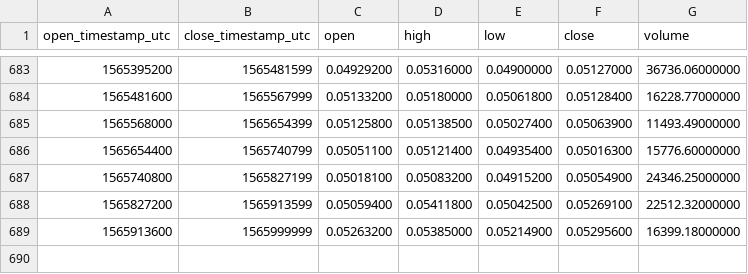
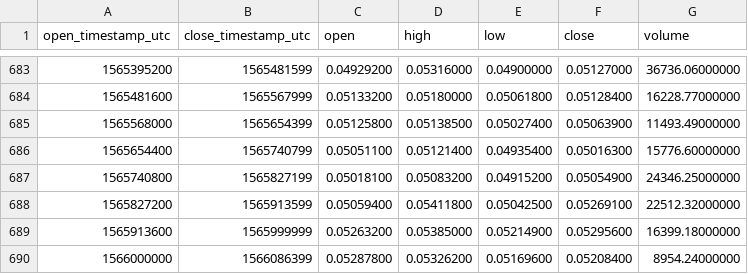
Before and after one commit to cryptobigbro/binance-NEOETH, a CSV file: binance-NEOETH-1d.csv, drawn as a sheet; only a part is shown, gaps mark what is left out; the diff names each change by its address in the sheet, - before the commit and + after, or states it on an @@ line.

Commit message:
Update OHLCV data.

```diff
--- a/binance-NEOETH-1d.csv
+++ b/binance-NEOETH-1d.csv
+row 690: 1566000000 | 1566086399 | 0.05287800 | 0.05326200 | 0.05169600 | 0.05208400 | 8954.24000000
```
Also changed, not shown: 1 other file.
